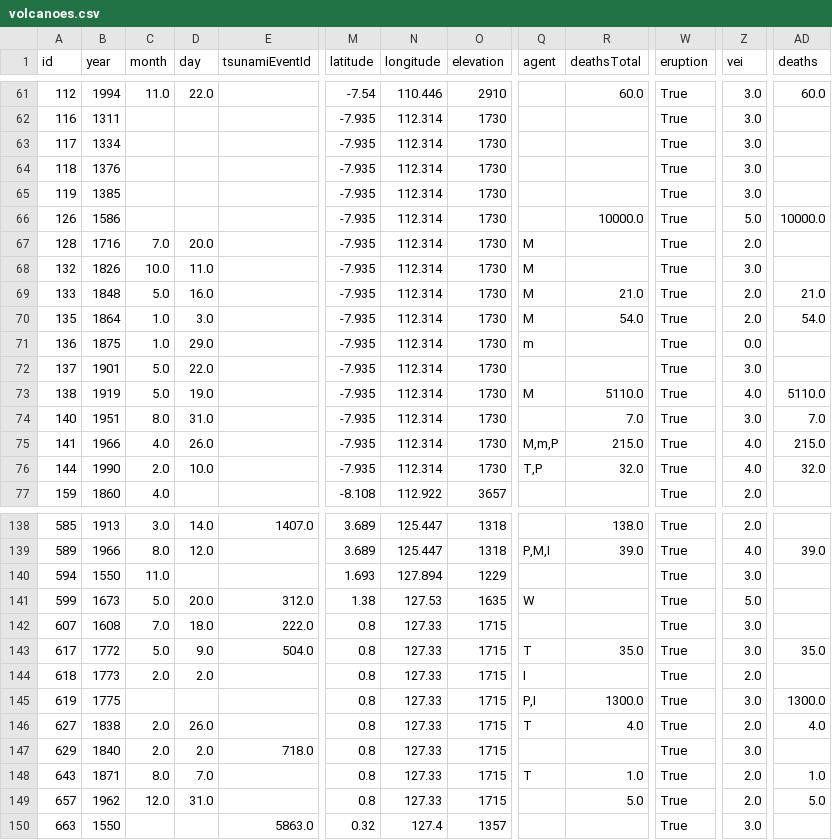
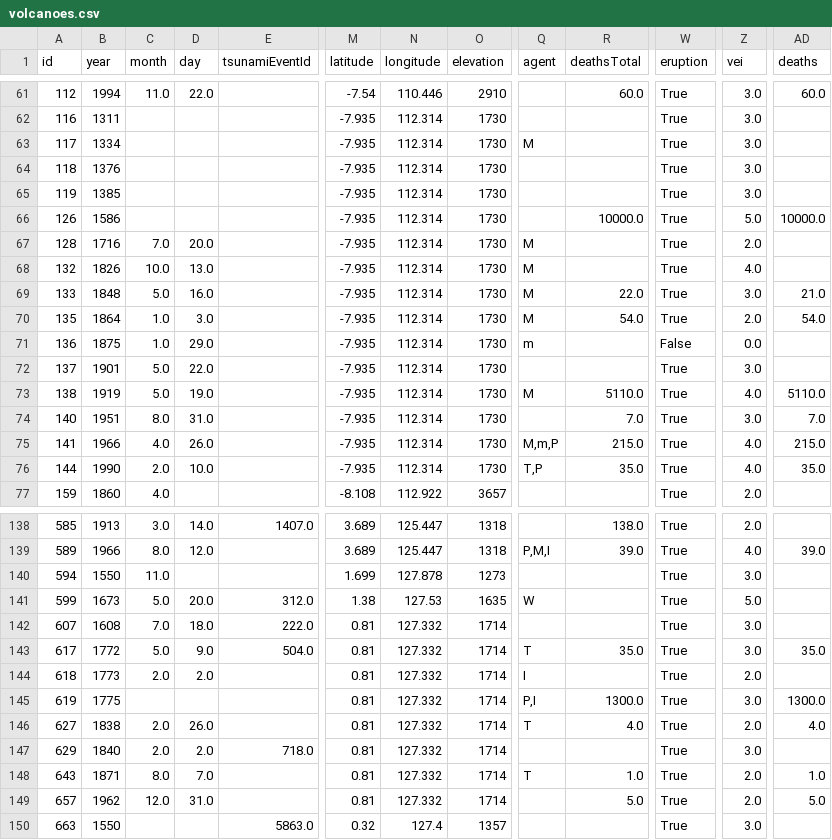
Before and after one commit to lyhan12/Autograder_HW1, a CSV file: volcanoes.csv, drawn as a sheet; only a part is shown, gaps mark what is left out; the diff covers the shown part only; the diff names each change by its address in the sheet, - before the commit and + after, or states it on an @@ line.

```diff
--- a/volcanoes.csv
+++ b/volcanoes.csv
-Q63 (agent): (empty)
+Q63 (agent): M
-D68 (day): 11.0
+D68 (day): 13.0
-Z68 (vei): 3.0
+Z68 (vei): 4.0
-R69 (deathsTotal): 21.0
+R69 (deathsTotal): 22.0
-Z69 (vei): 2.0
+Z69 (vei): 3.0
-W71 (eruption): True
+W71 (eruption): False
-R76 (deathsTotal): 32.0
+R76 (deathsTotal): 35.0
-AD76 (deaths): 32.0
+AD76 (deaths): 35.0
-M140 (latitude): 1.693
+M140 (latitude): 1.699
-N140 (longitude): 127.894
+N140 (longitude): 127.878
-O140 (elevation): 1229
+O140 (elevation): 1273
-M142:M149 (latitude): 0.8
+M142:M149 (latitude): 0.81
-N142:N149 (longitude): 127.33
+N142:N149 (longitude): 127.332
-O142:O149 (elevation): 1715
+O142:O149 (elevation): 1714
```
Also changed, not shown: 55 edited cells elsewhere in this file, 9 other files.
